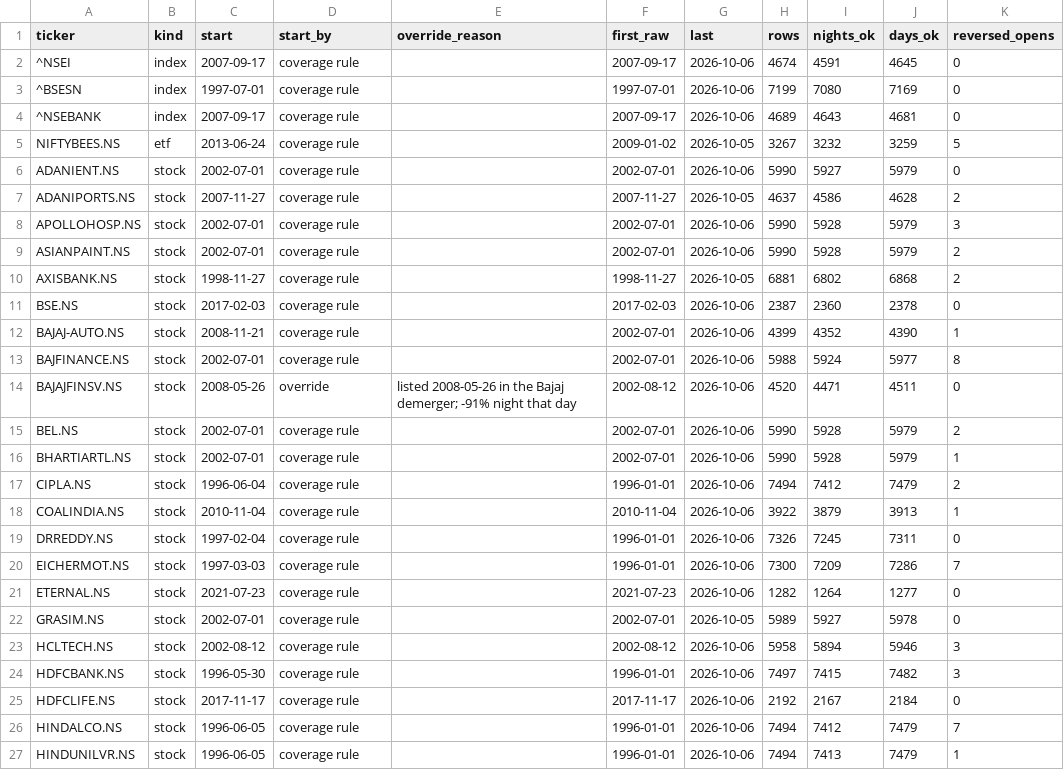
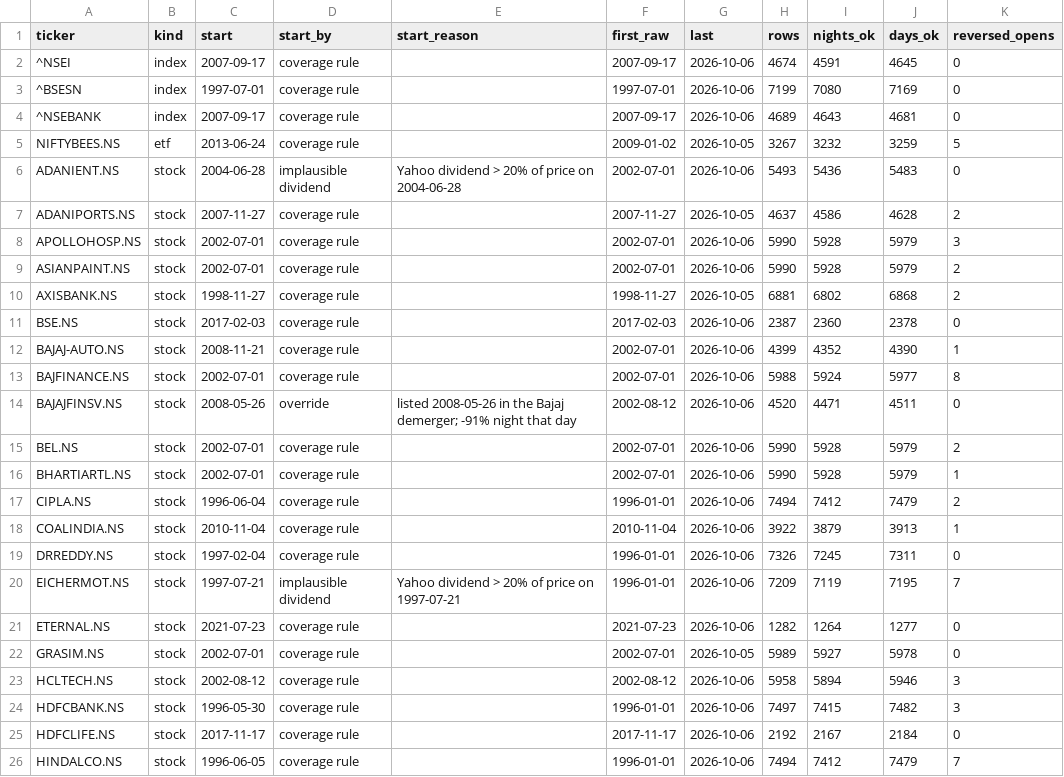
Before and after one commit to SahilMotyar/Overnight-Drift-India, a CSV file: reports/phase2_series.csv, drawn as a sheet; only a part is shown; the shorter side is filled out with more unchanged rows.

```diff
--- a/reports/phase2_series.csv
+++ b/reports/phase2_series.csv
@@ -1,2 +1,2 @@
-ticker,kind,start,start_by,override_reason,first_raw,last,rows,nights_ok,days_ok,reversed_opens
+ticker,kind,start,start_by,start_reason,first_raw,last,rows,nights_ok,days_ok,reversed_opens
 ^NSEI,index,2007-09-17,coverage rule,,2007-09-17,2026-10-06,4674,4591,4645,0
@@ -5,3 +5,3 @@ ticker,kind,start,start_by,override_reason,first_raw,last,rows,nights_ok,days_ok
 NIFTYBEES.NS,etf,2013-06-24,coverage rule,,2009-01-02,2026-10-05,3267,3232,3259,5
-ADANIENT.NS,stock,2002-07-01,coverage rule,,2002-07-01,2026-10-06,5990,5927,5979,0
+ADANIENT.NS,stock,2004-06-28,implausible dividend,Yahoo dividend > 20% of price on 2004-06-28,2002-07-01,2026-10-06,5493,5436,5483,0
 ADANIPORTS.NS,stock,2007-11-27,coverage rule,,2007-11-27,2026-10-05,4637,4586,4628,2
@@ -19,3 +19,3 @@ COALINDIA.NS,stock,2010-11-04,coverage rule,,2010-11-04,2026-10-06,3922,3879,391
 DRREDDY.NS,stock,1997-02-04,coverage rule,,1996-01-01,2026-10-06,7326,7245,7311,0
-EICHERMOT.NS,stock,1997-03-03,coverage rule,,1996-01-01,2026-10-06,7300,7209,7286,7
+EICHERMOT.NS,stock,1997-07-21,implausible dividend,Yahoo dividend > 20% of price on 1997-07-21,1996-01-01,2026-10-06,7209,7119,7195,7
 ETERNAL.NS,stock,2021-07-23,coverage rule,,2021-07-23,2026-10-06,1282,1264,1277,0
```
Also changed, not shown: reports/phase2_drop_table.csv, 17 other files.
